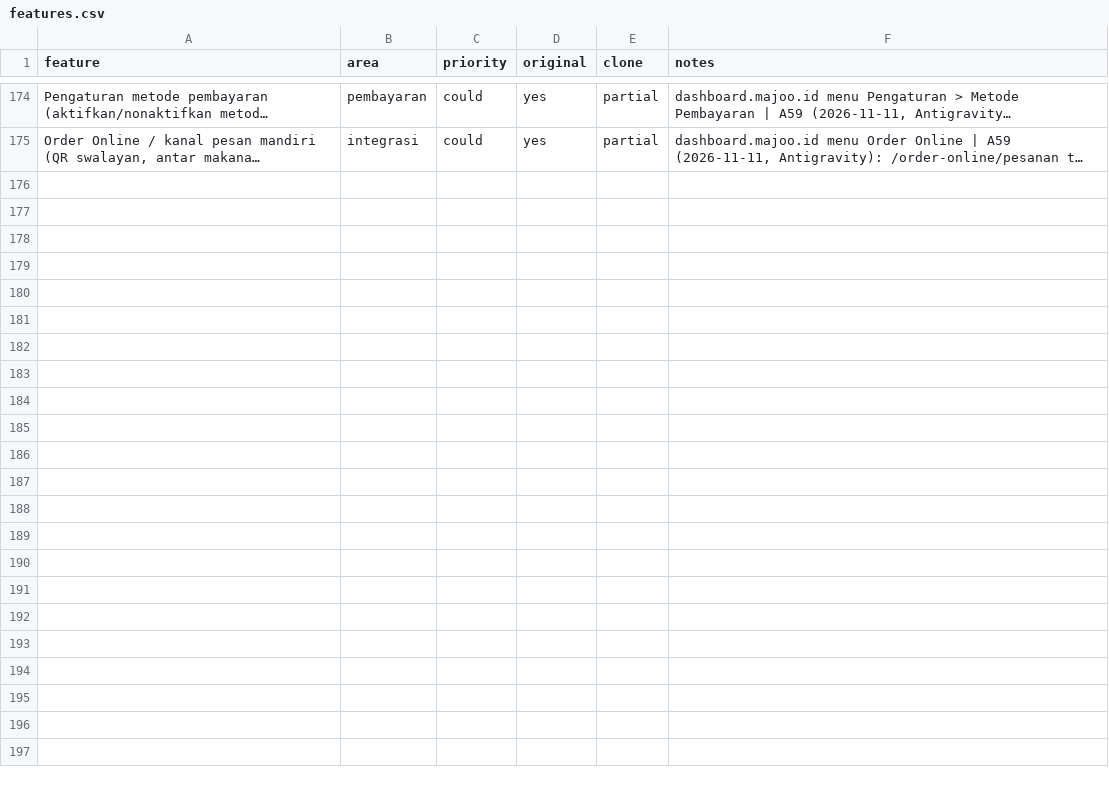
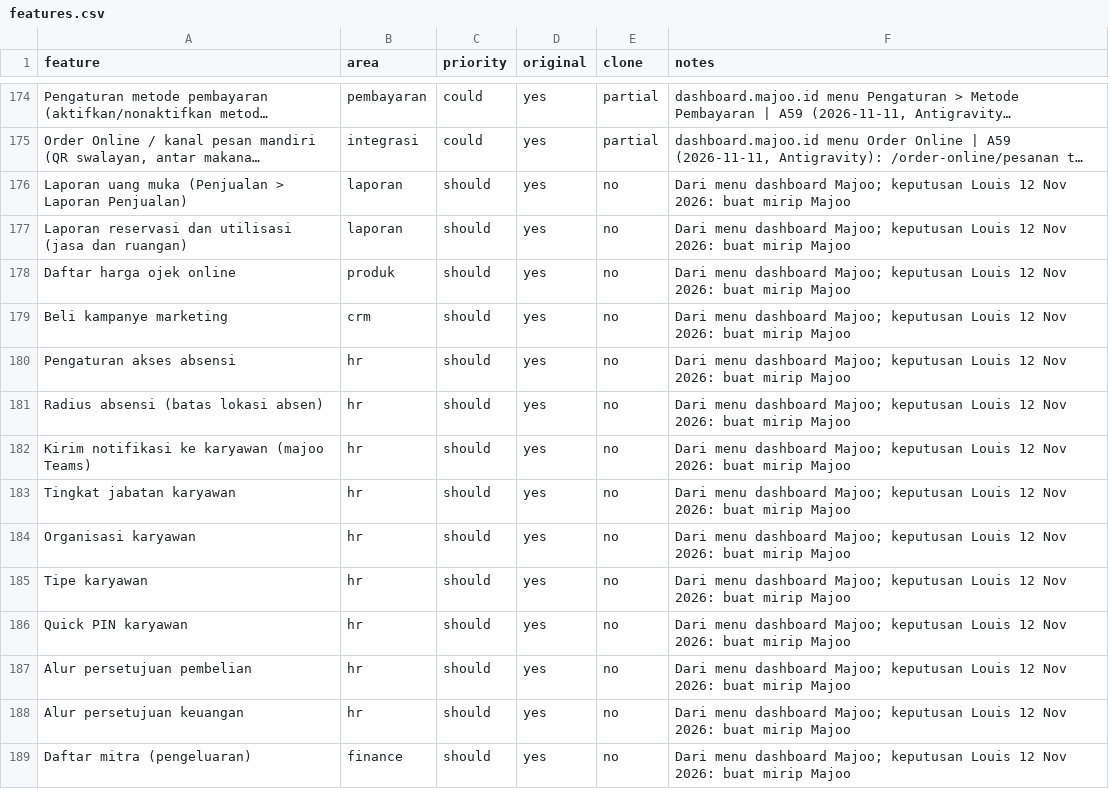
Before and after one commit to louisf2803/cg-pos, a CSV file: docs/features.csv, drawn as a sheet; only a part is shown, gaps mark what is left out; long unchanged cells end in …; the diff names each change by its address in the sheet, - before the commit and + after, or states it on an @@ line.

```diff
--- a/docs/features.csv
+++ b/docs/features.csv
+row 176: Laporan uang muka (Penjualan > Laporan Penjualan) | laporan | should | yes | no | Dari menu dashboard Majoo; keputusan Louis 12 Nov 2026: buat mirip Majoo
+row 177: Laporan reservasi dan utilisasi (jasa dan ruangan) | laporan | should | yes | no | Dari menu dashboard Majoo; keputusan Louis 12 Nov 2026: buat mirip Majoo
+row 178: Daftar harga ojek online | produk | should | yes | no | Dari menu dashboard Majoo; keputusan Louis 12 Nov 2026: buat mirip Majoo
+row 179: Beli kampanye marketing | crm | should | yes | no | Dari menu dashboard Majoo; keputusan Louis 12 Nov 2026: buat mirip Majoo
+row 180: Pengaturan akses absensi | hr | should | yes | no | Dari menu dashboard Majoo; keputusan Louis 12 Nov 2026: buat mirip Majoo
+row 181: Radius absensi (batas lokasi absen) | hr | should | yes | no | Dari menu dashboard Majoo; keputusan Louis 12 Nov 2026: buat mirip Majoo
+row 182: Kirim notifikasi ke karyawan (majoo Teams) | hr | should | yes | no | Dari menu dashboard Majoo; keputusan Louis 12 Nov 2026: buat mirip Majoo
+row 183: Tingkat jabatan karyawan | hr | should | yes | no | Dari menu dashboard Majoo; keputusan Louis 12 Nov 2026: buat mirip Majoo
+row 184: Organisasi karyawan | hr | should | yes | no | Dari menu dashboard Majoo; keputusan Louis 12 Nov 2026: buat mirip Majoo
+row 185: Tipe karyawan | hr | should | yes | no | Dari menu dashboard Majoo; keputusan Louis 12 Nov 2026: buat mirip Majoo
+row 186: Quick PIN karyawan | hr | should | yes | no | Dari menu dashboard Majoo; keputusan Louis 12 Nov 2026: buat mirip Majoo
+row 187: Alur persetujuan pembelian | hr | should | yes | no | Dari menu dashboard Majoo; keputusan Louis 12 Nov 2026: buat mirip Majoo
+row 188: Alur persetujuan keuangan | hr | should | yes | no | Dari menu dashboard Majoo; keputusan Louis 12 Nov 2026: buat mirip Majoo
+row 189: Daftar mitra (pengeluaran) | finance | should | yes | no | Dari menu dashboard Majoo; keputusan Louis 12 Nov 2026: buat mirip Majoo
```
Also changed, not shown: docs/wave.csv, 1 other file.
